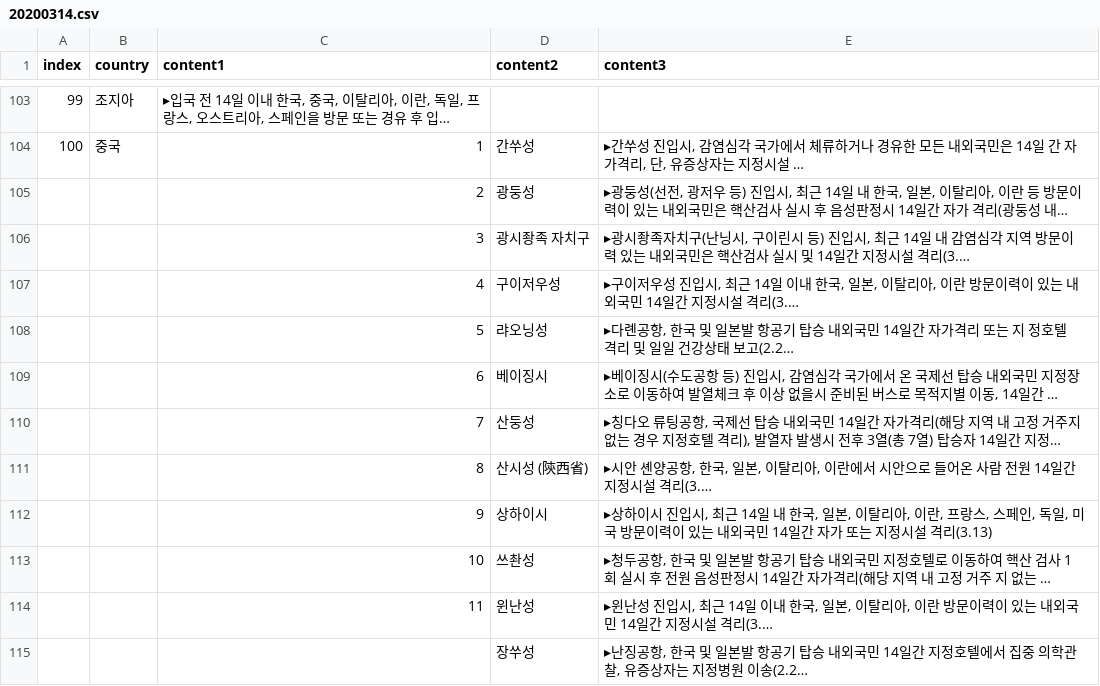
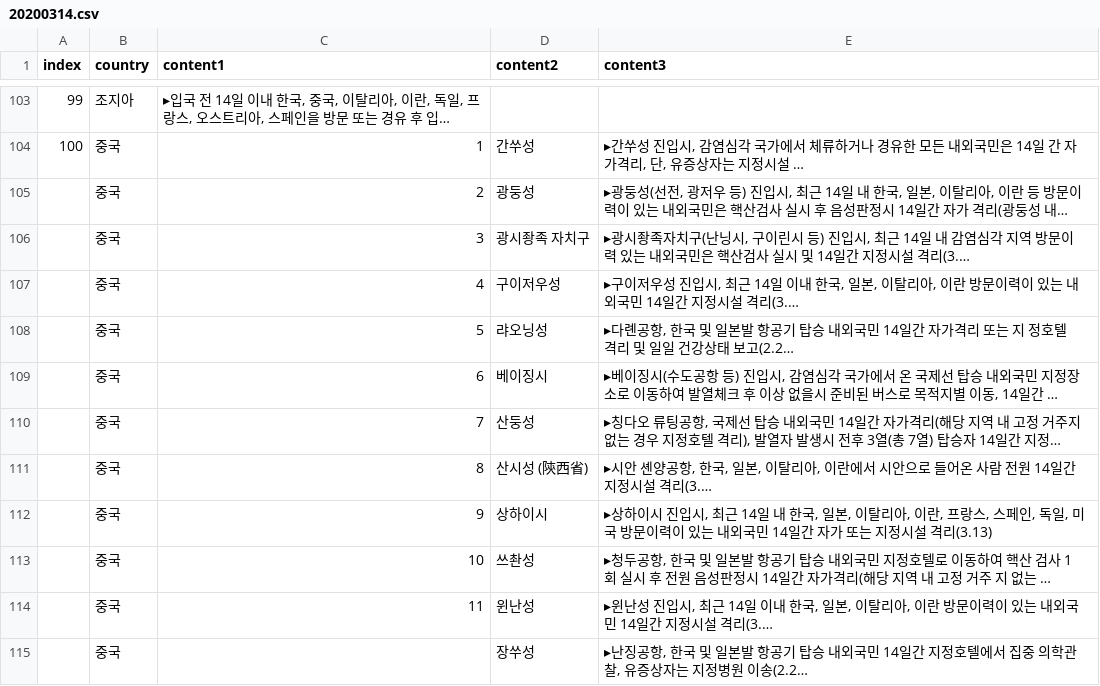
Before and after one commit to JooHyeongLee/VueNode-boilerplate, a CSV file: server/data/20200314.csv, drawn as a sheet; only a part is shown, gaps mark what is left out; long unchanged cells end in …; the diff covers the shown part only; the diff names each change by its address in the sheet, - before the commit and + after, or states it on an @@ line.

```diff
--- a/server/data/20200314.csv
+++ b/server/data/20200314.csv
-B105:B115 (country): (empty)
+B105:B115 (country): 중국
```
Also changed, not shown: 10 edited cells elsewhere in this file, 7 other files.
